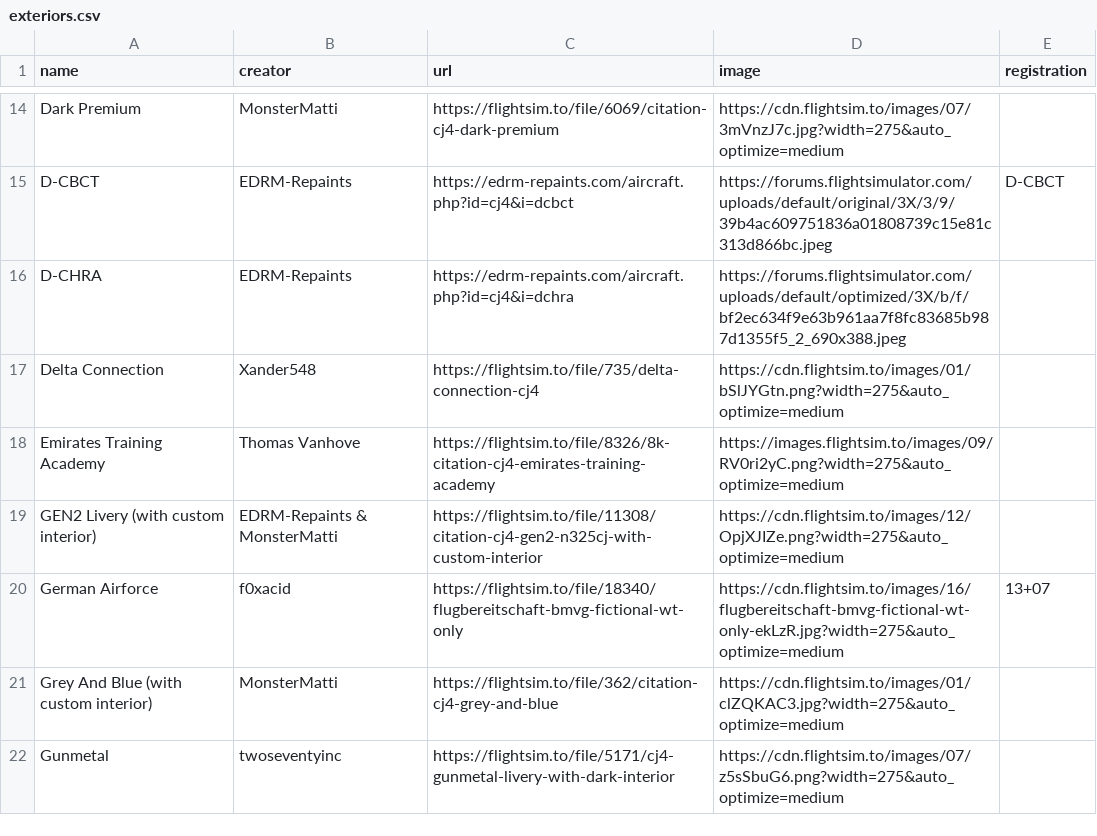
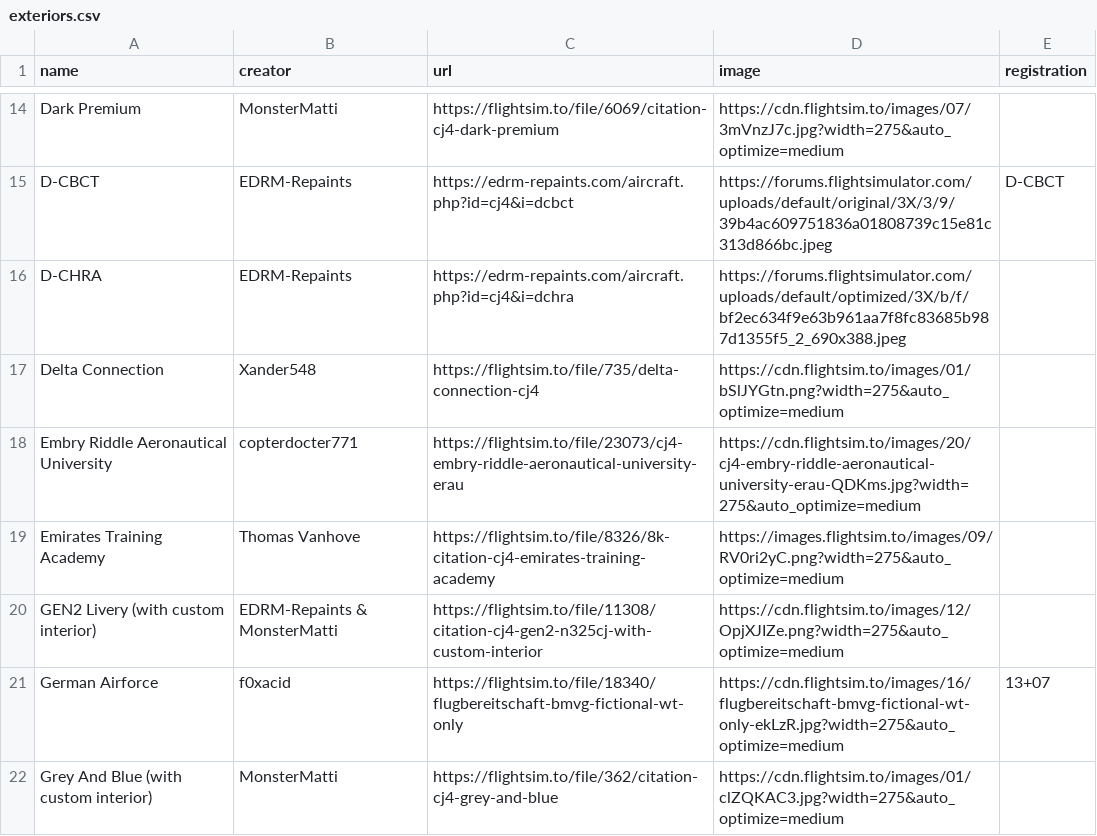
Before and after one commit to Working-Title-MSFS-Mods/working-title-msfs-mods.github.io, a CSV file: _data/exteriors.csv, drawn as a sheet; only a part is shown, gaps mark what is left out; the shorter side is filled out with more unchanged rows.

Commit message:
new repaint

```diff
--- a/_data/exteriors.csv
+++ b/_data/exteriors.csv
@@ -17,2 +17,3 @@ D-CHRA,EDRM-Repaints,https://edrm-repaints.com/aircraft.php?id=cj4&i=dchra,https
 Delta Connection,Xander548,https://flightsim.to/file/735/delta-connection-cj4,https://cdn.flightsim.to/images/01/bSlJYGtn.png?width=275&auto_optimize=medium,
+Embry Riddle Aeronautical University,copterdocter771,https://flightsim.to/file/23073/cj4-embry-riddle-aeronautical-university-erau,https://cdn.flightsim.to/images/20/cj4-embry-riddle-aeronautical-university-erau-QDKms.jpg?width=275&auto_optimize=medium,
 Emirates Training Academy,Thomas Vanhove,https://flightsim.to/file/8326/8k-citation-cj4-emirates-training-academy,https://images.flightsim.to/images/09/RV0ri2yC.png?width=275&auto_optimize=medium,
```
